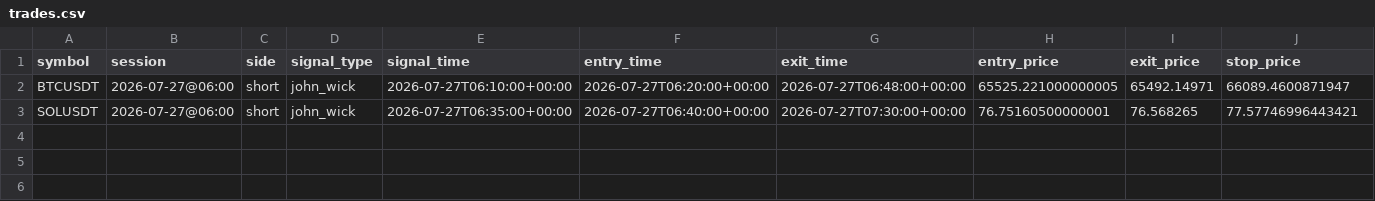
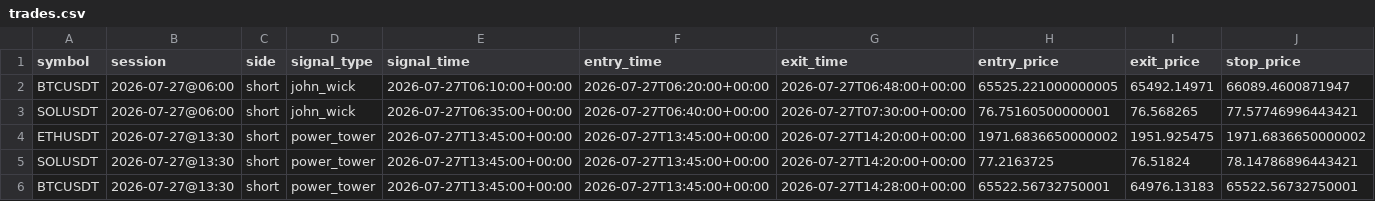
Before and after one commit to ksanta-bit/pattern-scout-eth, a CSV file: docs/trades.csv, drawn as a sheet; only a part is shown; rows hold the shown columns only; the diff names each change by its address in the sheet, - before the commit and + after, or states it on an @@ line.

```diff
--- a/docs/trades.csv
+++ b/docs/trades.csv
+row 4: ETHUSDT | 2026-07-27@13:30 | short | power_tower | 2026-07-27T13:45:00+00:00 | 2026-07-27T13:45:00+00:00 | 2026-07-27T14:20:00+00:00 | 1971.6836650000002 | 1951.925475 | 1971.6836650000002
+row 5: SOLUSDT | 2026-07-27@13:30 | short | power_tower | 2026-07-27T13:45:00+00:00 | 2026-07-27T13:45:00+00:00 | 2026-07-27T14:20:00+00:00 | 77.2163725 | 76.51824 | 78.14786896443421
+row 6: BTCUSDT | 2026-07-27@13:30 | short | power_tower | 2026-07-27T13:45:00+00:00 | 2026-07-27T13:45:00+00:00 | 2026-07-27T14:28:00+00:00 | 65522.56732750001 | 64976.13183 | 65522.56732750001
```
Also changed, not shown: 5 other files.
